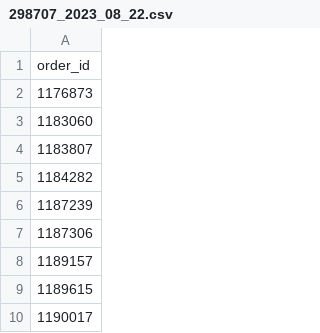
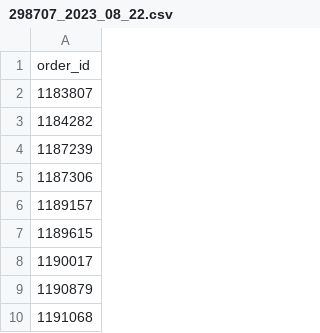
Before and after one commit to hacktivist1512/csv_files, a CSV file: 298707_2023_08_22.csv, drawn as a sheet; only a part is shown; the shorter side is filled out with more unchanged rows; the diff names each change by its address in the sheet, - before the commit and + after, or states it on an @@ line.

Commit message:
Update 298707_2023_08_22.csv

```diff
--- a/298707_2023_08_22.csv
+++ b/298707_2023_08_22.csv
-row 2: 1176873
-row 3: 1183060
```
